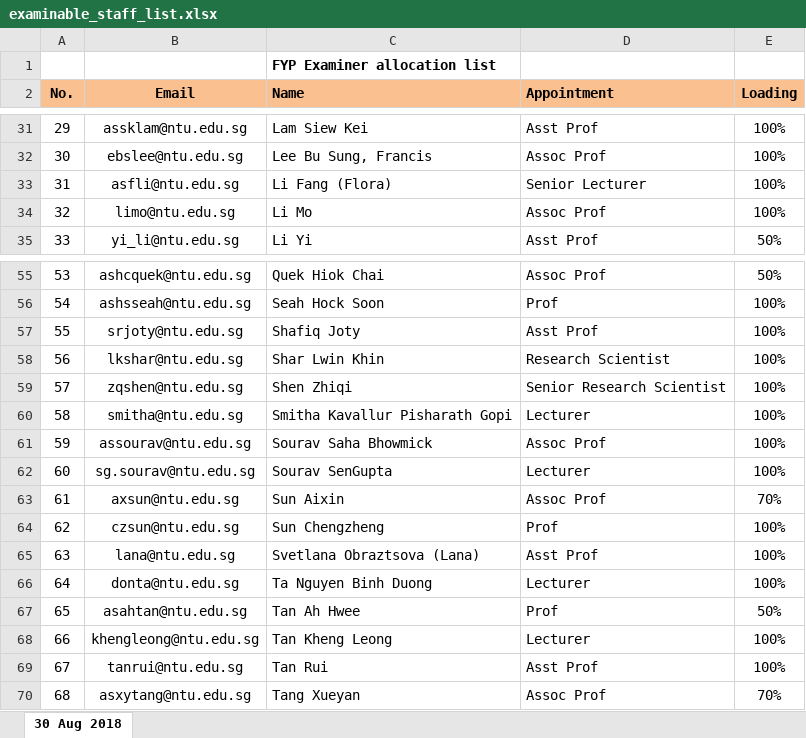
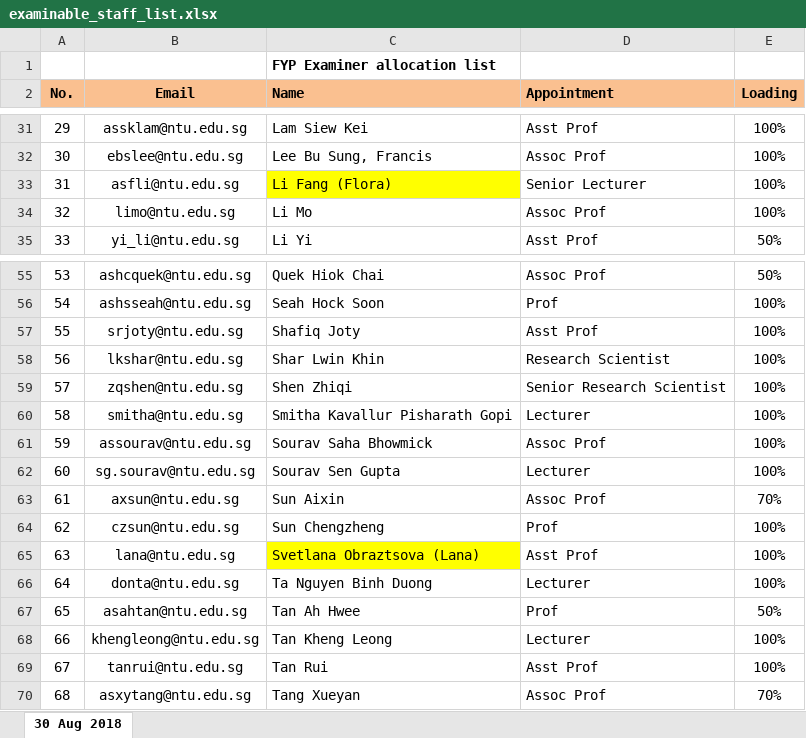
Before and after one commit to Gary-Gs/FEAS, an Excel workbook: uploaded_files/examinable_staff_list.xlsx, sheet 30 Aug 2018, drawn as a sheet; only a part is shown, gaps mark what is left out; values as stored, in another font and other column widths than the file's, no borders; the diff names each change by its address in the sheet, - before the commit and + after, or states it on an @@ line.

```diff
--- a/uploaded_files/examinable_staff_list.xlsx (sheet 30 Aug 2018)
+++ b/uploaded_files/examinable_staff_list.xlsx (sheet 30 Aug 2018)
-C33 fill: none
+C33 fill: #FFFF00
-C62 (Name): Sourav SenGupta
+C62 (Name): Sourav Sen Gupta
-C65 fill: none
+C65 fill: #FFFF00
```
Also changed, not shown: 4 other files.
